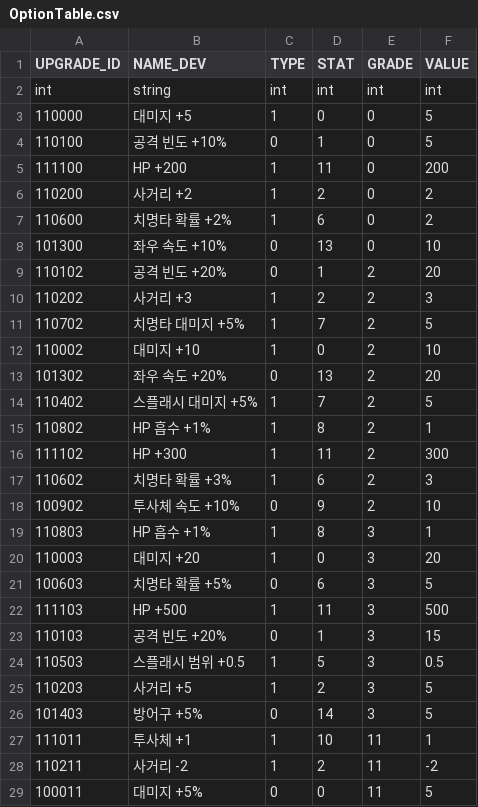
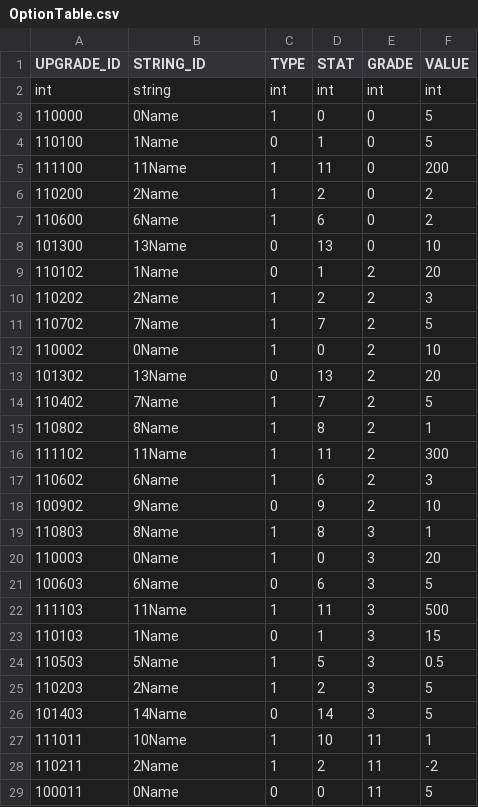
Before and after one commit to rlawlgns3433/CosmosGuardian, a CSV file: Assets/Resources/DataTables/OptionTable.csv, drawn as a sheet; only a part is shown; the diff covers the shown part only.

Commit message:
옵션 테이블 NAME_DEV -> STRING_ID

```diff
--- a/Assets/Resources/DataTables/OptionTable.csv
+++ b/Assets/Resources/DataTables/OptionTable.csv
@@ -1,29 +1,29 @@
-UPGRADE_ID,NAME_DEV,TYPE,STAT,GRADE,VALUE
+UPGRADE_ID,STRING_ID,TYPE,STAT,GRADE,VALUE
 int,string,int,int,int,int
-110000,대미지 +5,1,0,0,5
-110100,공격 빈도 +10%,0,1,0,5
-111100,HP +200,1,11,0,200
-110200,사거리 +2,1,2,0,2
-110600,치명타 확률 +2%,1,6,0,2
-101300,좌우 속도 +10%,0,13,0,10
-110102,공격 빈도 +20%,0,1,2,20
-110202,사거리 +3,1,2,2,3
-110702,치명타 대미지 +5%,1,7,2,5
-110002,대미지 +10,1,0,2,10
-101302,좌우 속도 +20%,0,13,2,20
-110402,스플래시 대미지 +5%,1,7,2,5
-110802,HP 흡수 +1%,1,8,2,1
-111102,HP +300,1,11,2,300
-110602,치명타 확률 +3%,1,6,2,3
-100902,투사체 속도 +10%,0,9,2,10
-110803,HP 흡수 +1%,1,8,3,1
-110003,대미지 +20,1,0,3,20
-100603,치명타 확률 +5%,0,6,3,5
-111103,HP +500,1,11,3,500
-110103,공격 빈도 +20%,0,1,3,15
-110503,스플래시 범위 +0.5,1,5,3,0.5
-110203,사거리 +5,1,2,3,5
-101403,방어구 +5%,0,14,3,5
-111011,투사체 +1,1,10,11,1
-110211,사거리 -2,1,2,11,-2
-100011,대미지 +5%,0,0,11,5
+110000,0Name,1,0,0,5
+110100,1Name,0,1,0,5
+111100,11Name,1,11,0,200
+110200,2Name,1,2,0,2
+110600,6Name,1,6,0,2
+101300,13Name,0,13,0,10
+110102,1Name,0,1,2,20
+110202,2Name,1,2,2,3
+110702,7Name,1,7,2,5
+110002,0Name,1,0,2,10
+101302,13Name,0,13,2,20
+110402,7Name,1,7,2,5
+110802,8Name,1,8,2,1
+111102,11Name,1,11,2,300
+110602,6Name,1,6,2,3
+100902,9Name,0,9,2,10
+110803,8Name,1,8,3,1
+110003,0Name,1,0,3,20
+100603,6Name,0,6,3,5
+111103,11Name,1,11,3,500
+110103,1Name,0,1,3,15
+110503,5Name,1,5,3,0.5
+110203,2Name,1,2,3,5
+101403,14Name,0,14,3,5
+111011,10Name,1,10,11,1
+110211,2Name,1,2,11,-2
+100011,0Name,0,0,11,5
```
Also changed, not shown: 13 edited cells elsewhere in this file, Assets/Resources/DataTables/STRING_TABLE.csv.
